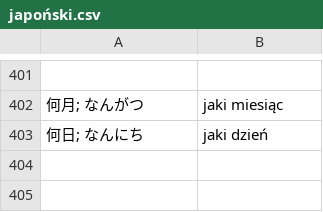
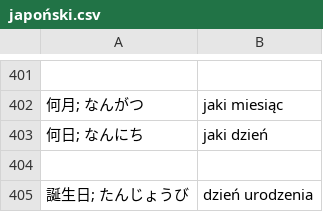
Before and after one commit to kamil-adam/anki, a CSV file: japan/japoński.csv, drawn as a sheet; only a part is shown, gaps mark what is left out; the diff names each change by its address in the sheet, - before the commit and + after, or states it on an @@ line.

Commit message:
japan

```diff
--- a/japan/japoński.csv
+++ b/japan/japoński.csv
+row 404: (empty)
+row 405: 誕生日; たんじょうび | dzień urodzenia
```
